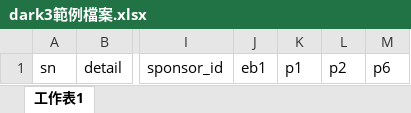
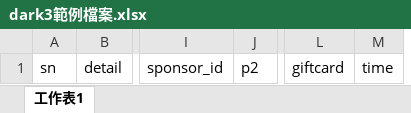
Before and after one commit to fufukwang/SurpriseLabWeb, an Excel workbook: public/example/dark3範例檔案.xlsx, sheet 工作表1, drawn as a sheet; only a part is shown, gaps mark what is left out; values as stored, in another font and other column widths than the file's, no borders; removed rows and columns are numbered as before the commit, all else as after; the diff names each change by its address in the sheet, - before the commit and + after, or states it on an @@ line.

```diff
--- a/public/example/dark3範例檔案.xlsx (sheet 工作表1)
+++ b/public/example/dark3範例檔案.xlsx (sheet 工作表1)
-column J, row 1: eb1
-column K, row 1: p1
-column M, row 1: p6
+column L, row 1: giftcard
+column M, row 1: time
```
Also changed, not shown: 3 other files.
